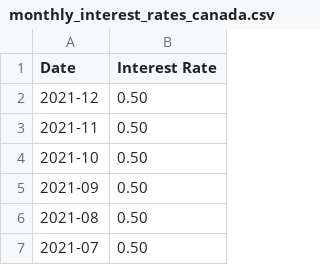
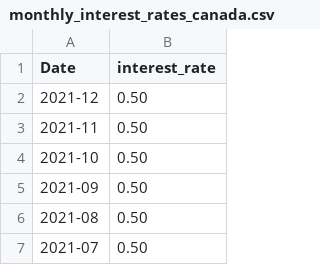
Before and after one commit to LunaAmador/Pandamonium, a CSV file: monthly_interest_rates_canada.csv, drawn as a sheet; only a part is shown.

Commit message:
Renamed monthly interest rates csv and removed unnecessary dates  Also added monthly interest rates feature and a time-series-split cross validation method - JV

```diff
--- a/monthly_interest_rates_canada.csv
+++ b/monthly_interest_rates_canada.csv
@@ -1,2 +1,2 @@
-Date,Interest Rate
+Date,interest_rate
 2021-12, 0.50
```
Also changed, not shown: 1 other file.
